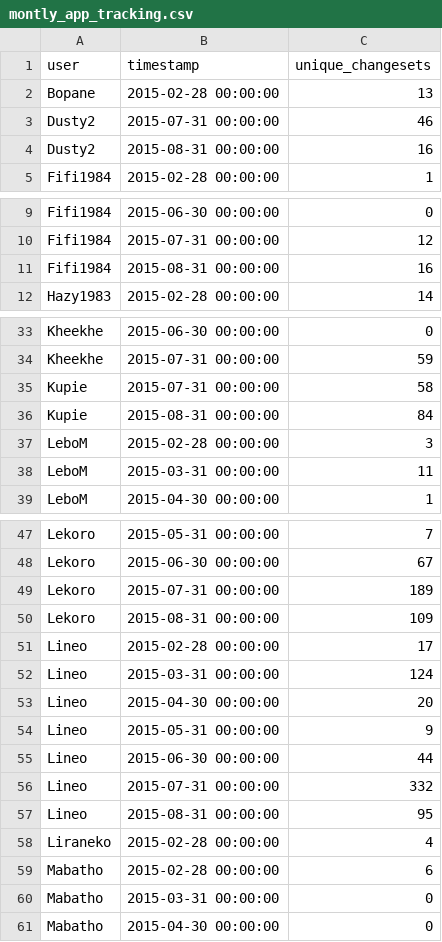
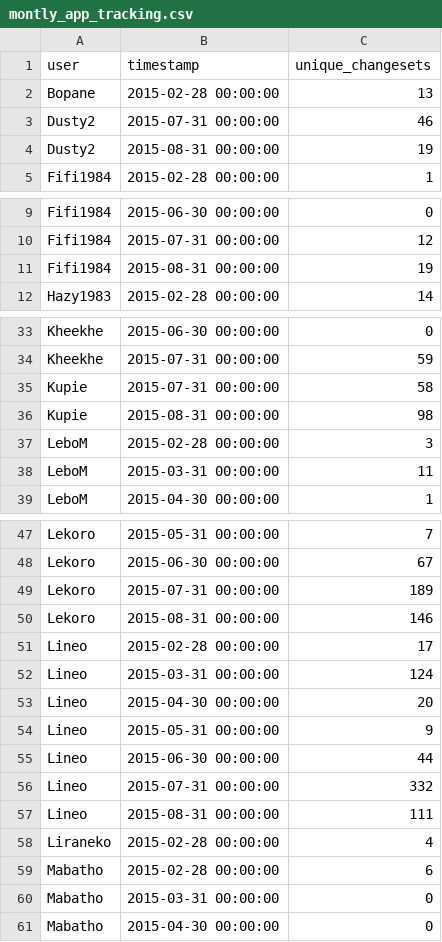
Before and after one commit to rustyb/osm-meta-util, a CSV file: montly_app_tracking.csv, drawn as a sheet; only a part is shown, gaps mark what is left out; the diff covers the shown part only.

```diff
--- a/montly_app_tracking.csv
+++ b/montly_app_tracking.csv
@@ -3,3 +3,3 @@ Bopane,2015-02-28 00:00:00,13
 Dusty2,2015-07-31 00:00:00,46
-Dusty2,2015-08-31 00:00:00,16
+Dusty2,2015-08-31 00:00:00,19
 Fifi1984,2015-02-28 00:00:00,1
@@ -10,3 +10,3 @@ Fifi1984,2015-06-30 00:00:00,0
 Fifi1984,2015-07-31 00:00:00,12
-Fifi1984,2015-08-31 00:00:00,16
+Fifi1984,2015-08-31 00:00:00,19
 Hazy1983,2015-02-28 00:00:00,14
@@ -35,3 +35,3 @@ Kheekhe,2015-07-31 00:00:00,59
 Kupie,2015-07-31 00:00:00,58
-Kupie,2015-08-31 00:00:00,84
+Kupie,2015-08-31 00:00:00,98
 LeboM,2015-02-28 00:00:00,3
@@ -49,3 +49,3 @@ Lekoro,2015-06-30 00:00:00,67
 Lekoro,2015-07-31 00:00:00,189
-Lekoro,2015-08-31 00:00:00,109
+Lekoro,2015-08-31 00:00:00,146
 Lineo,2015-02-28 00:00:00,17
@@ -56,3 +56,3 @@ Lineo,2015-06-30 00:00:00,44
 Lineo,2015-07-31 00:00:00,332
-Lineo,2015-08-31 00:00:00,95
+Lineo,2015-08-31 00:00:00,111
 Liraneko,2015-02-28 00:00:00,4
```
Also changed, not shown: 5 edited cells elsewhere in this file, app_total_edits_by_type.csv, csv/district_rannking.csv, 4 other files.
